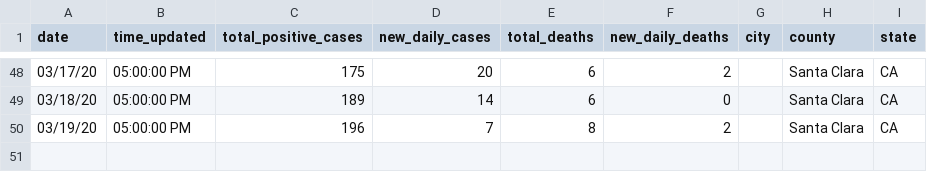
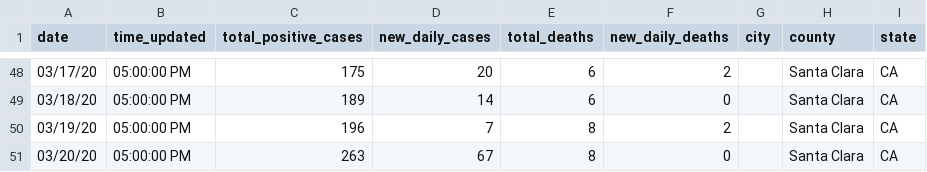
Before and after one commit to sfbrigade/data-covid19-sfbayarea, a CSV file: data/covid_19_santa_clara.csv, drawn as a sheet; only a part is shown, gaps mark what is left out.

Commit message:
santa-clara-data Add 3/20 data

```diff
--- a/data/covid_19_santa_clara.csv
+++ b/data/covid_19_santa_clara.csv
@@ -50 +50,2 @@ date,time_updated,total_positive_cases,new_daily_cases, total_deaths,new_daily_d
 03/19/20,05:00:00 PM,196,7,8,2,,Santa Clara,CA
+03/20/20,05:00:00 PM,263,67,8,0,,Santa Clara,CA
```
